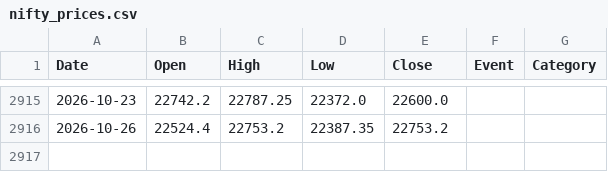
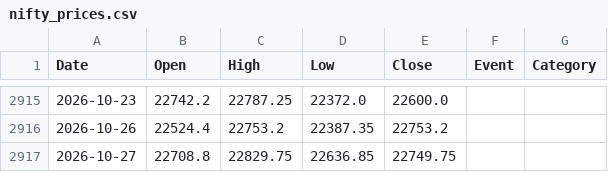
Before and after one commit to Sunil-ghodela/marketmantri_dashboard, a CSV file: state/nifty_prices.csv, drawn as a sheet; only a part is shown, gaps mark what is left out.

```diff
--- a/state/nifty_prices.csv
+++ b/state/nifty_prices.csv
@@ -2916 +2916,2 @@ Date,Open,High,Low,Close,Event,Category
 2026-10-26,22524.4,22753.2,22387.35,22753.2,,
+2026-10-27,22708.8,22829.75,22636.85,22749.75,,
```
Also changed, not shown: state/nifty_daily_state.csv, state/nifty_monthly.csv, 5 other files.
